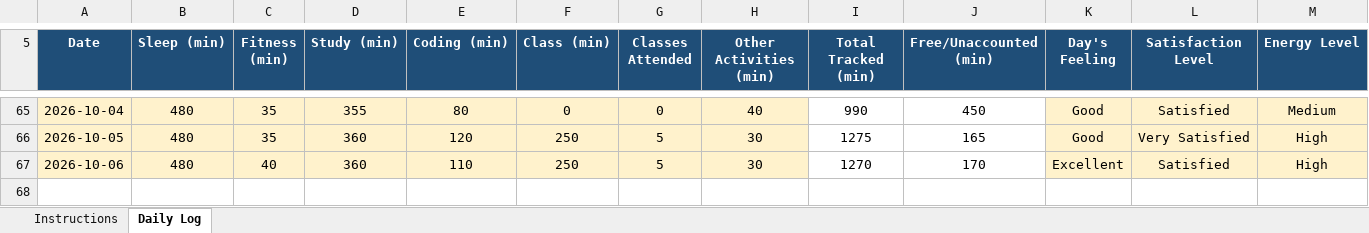
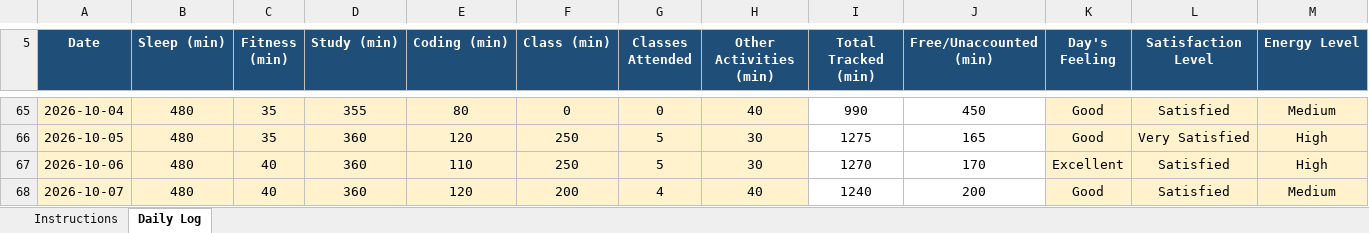
Before and after one commit to roshanikumari32060/CAP776, an Excel workbook: 12600317.xlsx, sheet Daily Log, drawn as a sheet; only a part is shown, gaps mark what is left out; values as stored, in another font and other column widths than the file's, no borders; conditional formats not drawn; rows hold the shown columns only; the diff names each change by its address in the sheet, - before the commit and + after, or states it on an @@ line.

Commit message:
Update daily activity

```diff
--- a/12600317.xlsx (sheet Daily Log)
+++ b/12600317.xlsx (sheet Daily Log)
+row 68: 2026-10-07 | 480 | 40 | 360 | 120 | 200 | 4 | 40 | 1240 | 200 | Good | Satisfied | Medium
```
